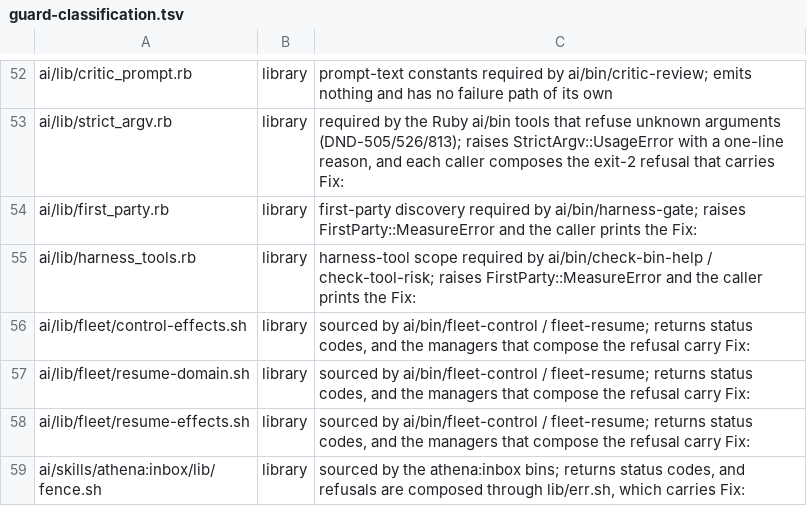
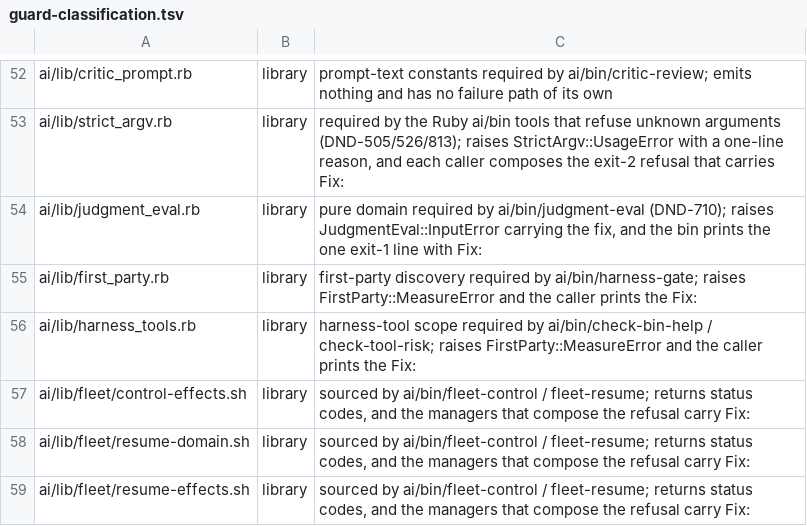
Before and after one commit to CJPoll/custom, a TSV file: ai/guard-classification.tsv, drawn as a sheet; only a part is shown, gaps mark what is left out; the shorter side is filled out with more unchanged rows; the diff names each change by its address in the sheet, - before the commit and + after, or states it on an @@ line.

```diff
--- a/ai/guard-classification.tsv
+++ b/ai/guard-classification.tsv
+row 54: ai/lib/judgment_eval.rb | library | pure domain required by ai/bin/judgment-eval (DND-710); raises JudgmentEval::InputError carrying the fix, and the bin prints the one exit-1 line with Fix:
```
Also changed, not shown: 6 other files.
